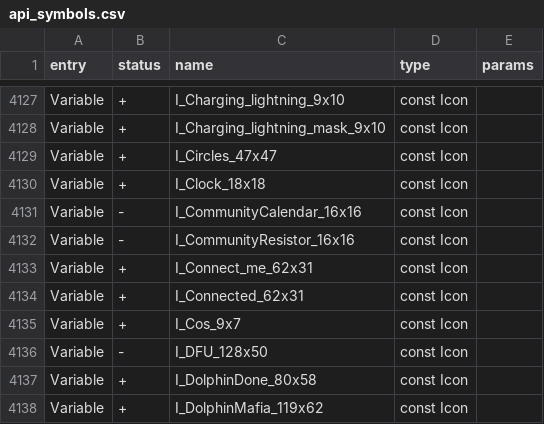
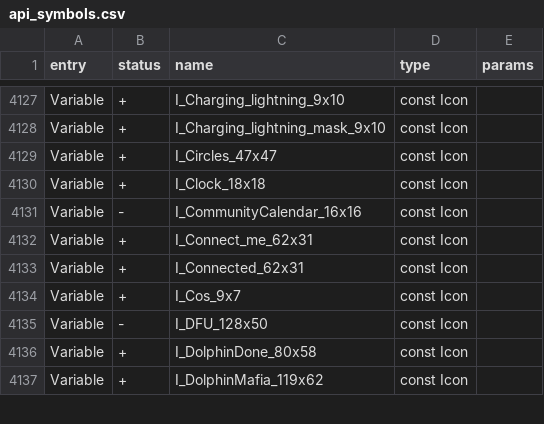
Before and after one commit to mht3/eddy-firmware, a CSV file: targets/f7/api_symbols.csv, drawn as a sheet; only a part is shown, gaps mark what is left out; the diff names each change by its address in the sheet, - before the commit and + after, or states it on an @@ line.

```diff
--- a/targets/f7/api_symbols.csv
+++ b/targets/f7/api_symbols.csv
-row 4132: Variable | - | I_CommunityResistor_16x16 | const Icon
```
Also changed, not shown: 38 other files.
